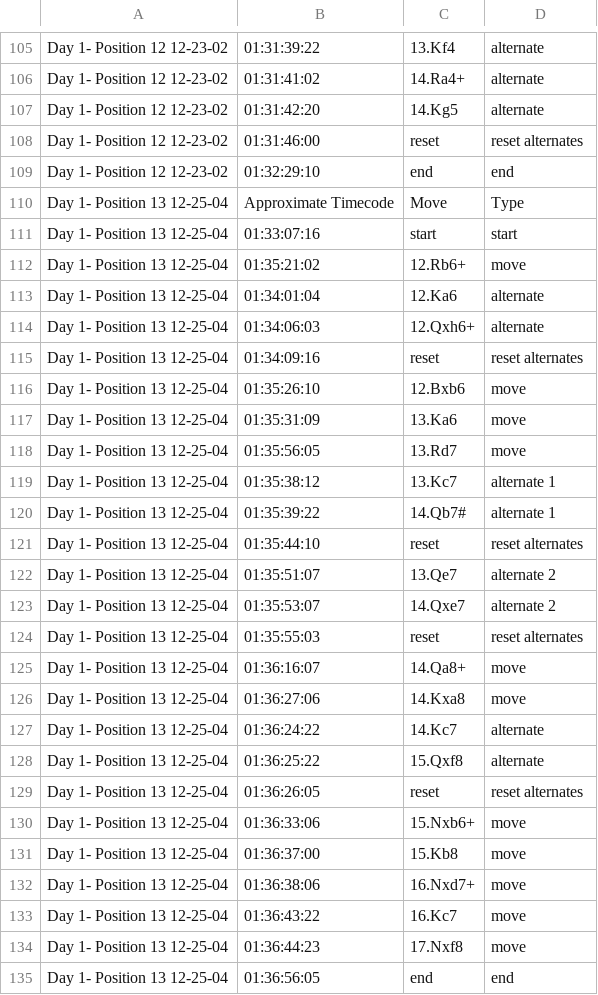
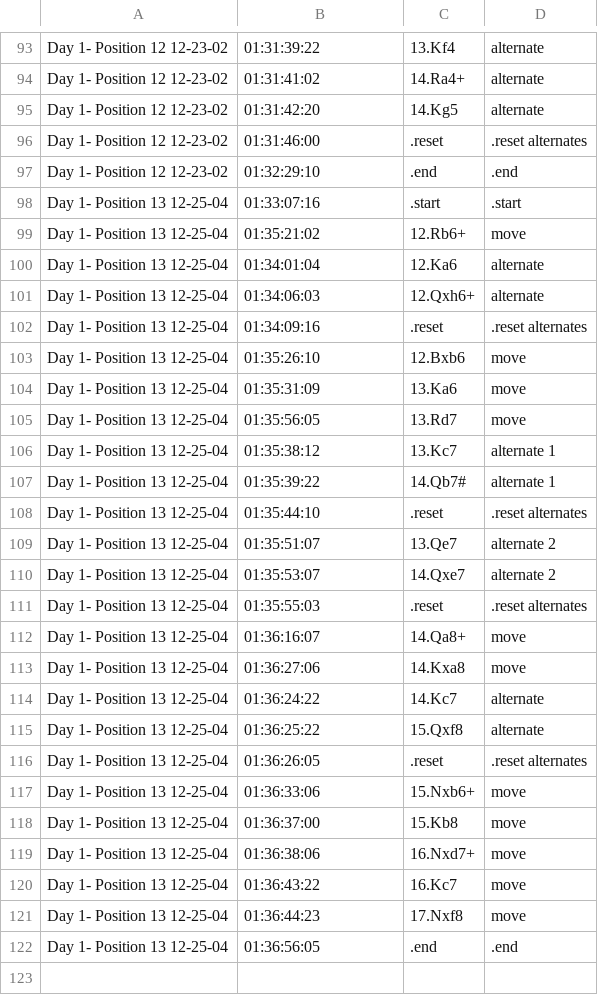
Before and after one commit to johnson-rl/chess, a CSV file: 103-test.csv, drawn as a sheet; only a part is shown, gaps mark what is left out; the diff covers the shown part only.

```diff
--- a/103-test.csv
+++ b/103-test.csv
@@ -107,6 +95,5 @@ Day 1- Position 12 12-23-02,01:31:41:02,14.Ra4+,alternate
 Day 1- Position 12 12-23-02,01:31:42:20,14.Kg5,alternate
-Day 1- Position 12 12-23-02,01:31:46:00,reset,reset alternates
-Day 1- Position 12 12-23-02,01:32:29:10,end,end
-Day 1- Position 13 12-25-04,Approximate Timecode,Move,Type
-Day 1- Position 13 12-25-04,01:33:07:16,start,start
+Day 1- Position 12 12-23-02,01:31:46:00,.reset,.reset alternates
+Day 1- Position 12 12-23-02,01:32:29:10,.end,.end
+Day 1- Position 13 12-25-04,01:33:07:16,.start,.start
 Day 1- Position 13 12-25-04,01:35:21:02,12.Rb6+,move
@@ -114,3 +101,3 @@ Day 1- Position 13 12-25-04,01:34:01:04,12.Ka6,alternate
 Day 1- Position 13 12-25-04,01:34:06:03,12.Qxh6+,alternate
-Day 1- Position 13 12-25-04,01:34:09:16,reset,reset alternates
+Day 1- Position 13 12-25-04,01:34:09:16,.reset,.reset alternates
 Day 1- Position 13 12-25-04,01:35:26:10,12.Bxb6,move
@@ -120,6 +107,6 @@ Day 1- Position 13 12-25-04,01:35:38:12,13.Kc7,alternate 1
 Day 1- Position 13 12-25-04,01:35:39:22,14.Qb7#,alternate 1
-Day 1- Position 13 12-25-04,01:35:44:10,reset,reset alternates
+Day 1- Position 13 12-25-04,01:35:44:10,.reset,.reset alternates
 Day 1- Position 13 12-25-04,01:35:51:07,13.Qe7,alternate 2
 Day 1- Position 13 12-25-04,01:35:53:07,14.Qxe7,alternate 2
-Day 1- Position 13 12-25-04,01:35:55:03,reset,reset alternates
+Day 1- Position 13 12-25-04,01:35:55:03,.reset,.reset alternates
 Day 1- Position 13 12-25-04,01:36:16:07,14.Qa8+,move
@@ -128,3 +115,3 @@ Day 1- Position 13 12-25-04,01:36:24:22,14.Kc7,alternate
 Day 1- Position 13 12-25-04,01:36:25:22,15.Qxf8,alternate
-Day 1- Position 13 12-25-04,01:36:26:05,reset,reset alternates
+Day 1- Position 13 12-25-04,01:36:26:05,.reset,.reset alternates
 Day 1- Position 13 12-25-04,01:36:33:06,15.Nxb6+,move
@@ -134,2 +121,2 @@ Day 1- Position 13 12-25-04,01:36:43:22,16.Kc7,move
 Day 1- Position 13 12-25-04,01:36:44:23,17.Nxf8,move
-Day 1- Position 13 12-25-04,01:36:56:05,end,end
+Day 1- Position 13 12-25-04,01:36:56:05,.end,.end
```
Also changed, not shown: 12 removed rows and 86 edited cells elsewhere in this file, 3 other files.
